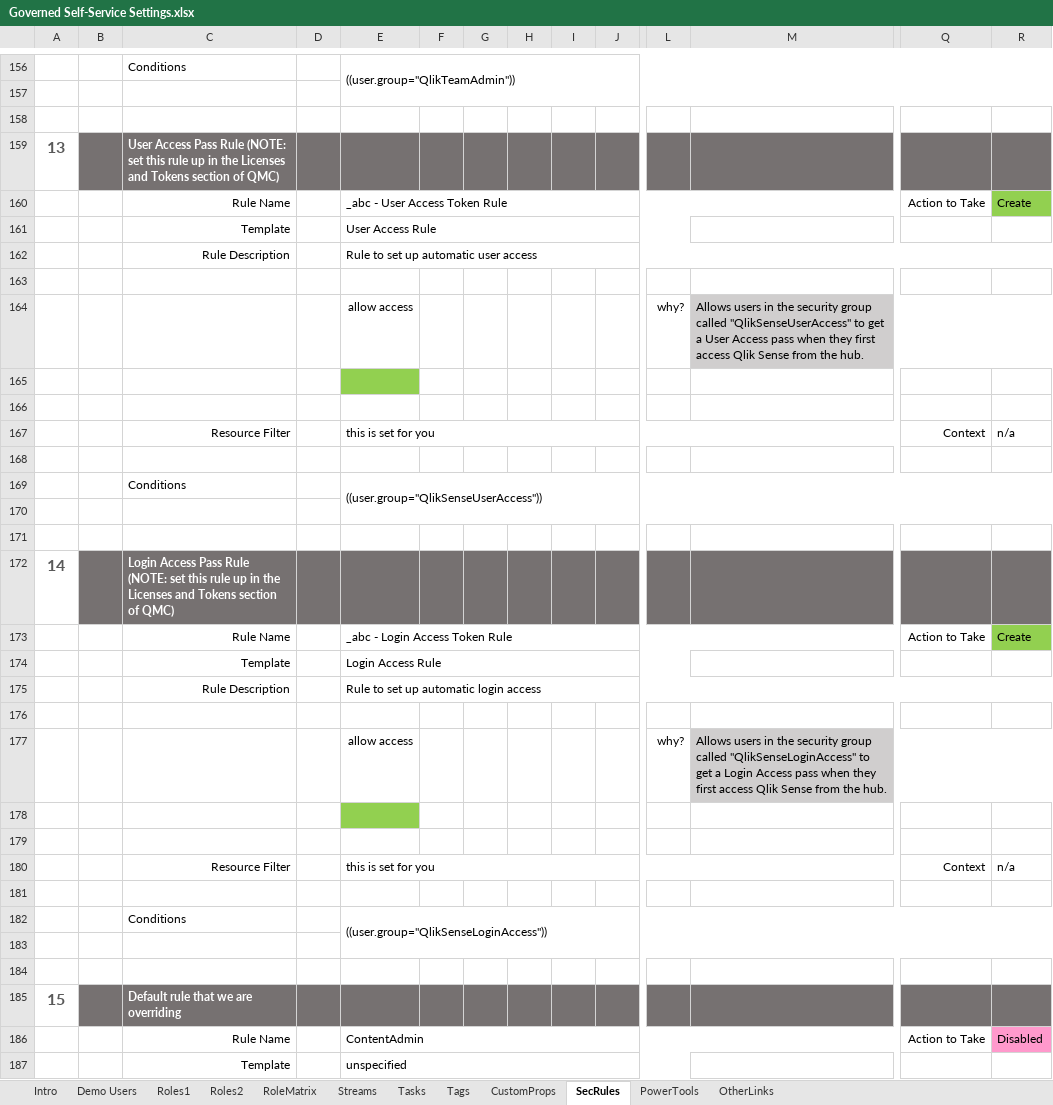
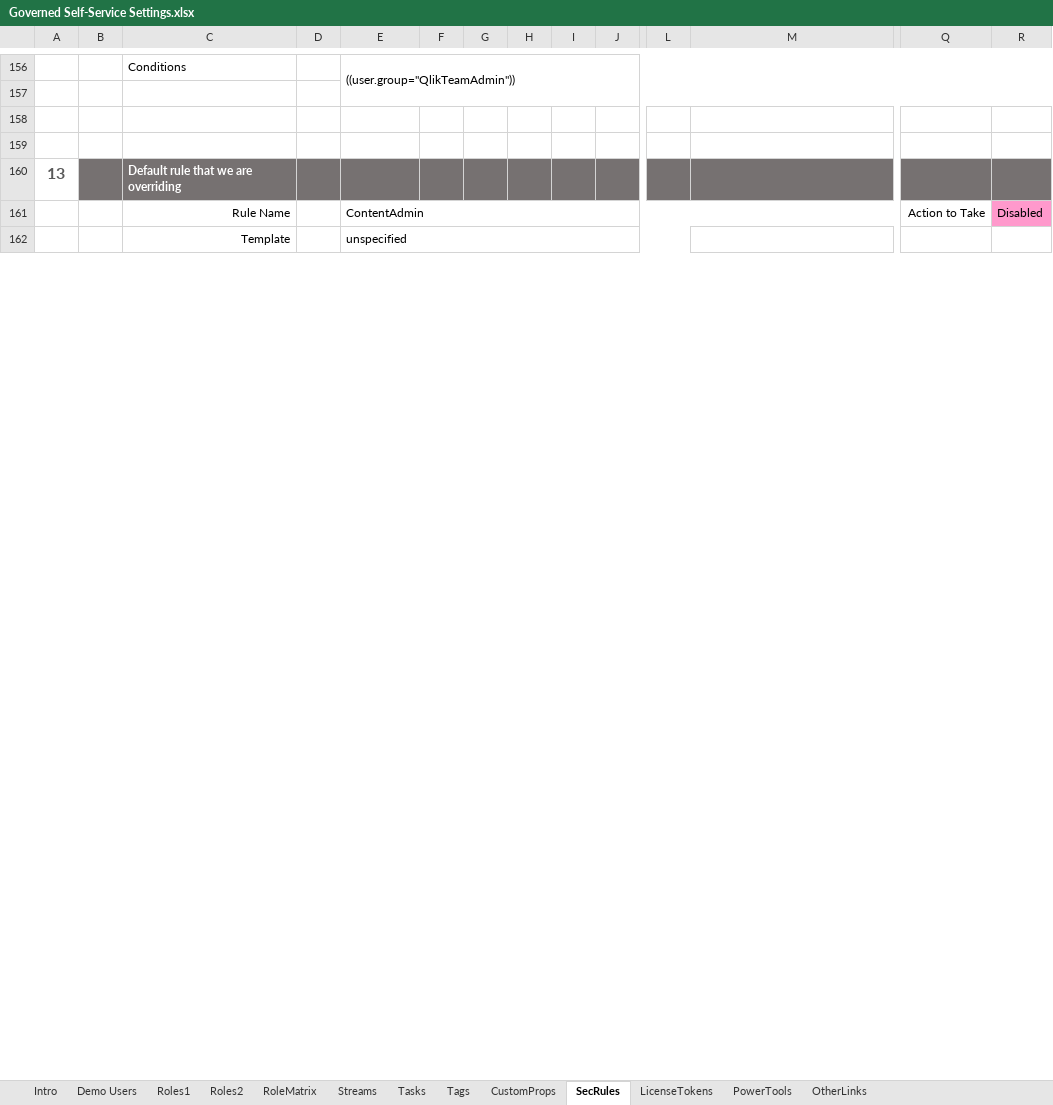
Before and after one commit to eapowertools-archive/iPortal, an Excel workbook: docs/Governed Self-Service Settings.xlsx, sheet SecRules, drawn as a sheet; only a part is shown, gaps mark what is left out; values as stored, in another font and other column widths than the file's, no borders; charts and pictures not drawn; removed rows and columns are numbered as before the commit, all else as after; rows hold the shown columns only; the diff covers the shown part only; the diff names each change by its address in the sheet, - before the commit and + after, or states it on an @@ line.

Commit message:
Update GSS Excel documentation

```diff
--- a/docs/Governed Self-Service Settings.xlsx (sheet SecRules)
+++ b/docs/Governed Self-Service Settings.xlsx (sheet SecRules)
+sheet tab: LicenseTokens
-row 158: (empty)
-row 159: 13 |  | User Access Pass Rule (NOTE: set this rule up in the Licenses and Tokens section of QMC)
-row 160:  |  | Rule Name |  | _abc - User Access Token Rule |  |  |  |  |  |  |  | Action to Take | Create
-row 161:  |  | Template |  | User Access Rule
-row 162:  |  | Rule Description |  | Rule to set up automatic user access
-row 163: (empty)
-row 164:  |  |  |  | allow access |  |  |  |  |  | why? | Allows users in the security group called "QlikSenseUserAccess" to get a User Access pass when they first access Qlik Sense from the hub.
-row 165: (empty)
-row 166: (empty)
-row 167:  |  | Resource Filter |  | this is set for you |  |  |  |  |  |  |  | Context | n/a
-row 168: (empty)
-row 169:  |  | Conditions |  | ((user.group="QlikSenseUserAccess"))
-row 170: (empty)
-row 171: (empty)
-row 172: 14 |  | Login Access Pass Rule (NOTE: set this rule up in the Licenses and Tokens section of QMC)
-row 173:  |  | Rule Name |  | _abc - Login Access Token Rule |  |  |  |  |  |  |  | Action to Take | Create
-row 174:  |  | Template |  | Login Access Rule
-row 175:  |  | Rule Description |  | Rule to set up automatic login access
-row 176: (empty)
-row 177:  |  |  |  | allow access |  |  |  |  |  | why? | Allows users in the security group called "QlikSenseLoginAccess" to get a Login Access pass when they first access Qlik Sense from the hub.
-row 178: (empty)
-row 179: (empty)
-row 180:  |  | Resource Filter |  | this is set for you |  |  |  |  |  |  |  | Context | n/a
-row 181: (empty)
-row 182:  |  | Conditions |  | ((user.group="QlikSenseLoginAccess"))
@@ column A renumbered between rows 160 and 225 @@
```
Also changed, not shown: 12 edited cells elsewhere in this sheet, charts or pictures.
